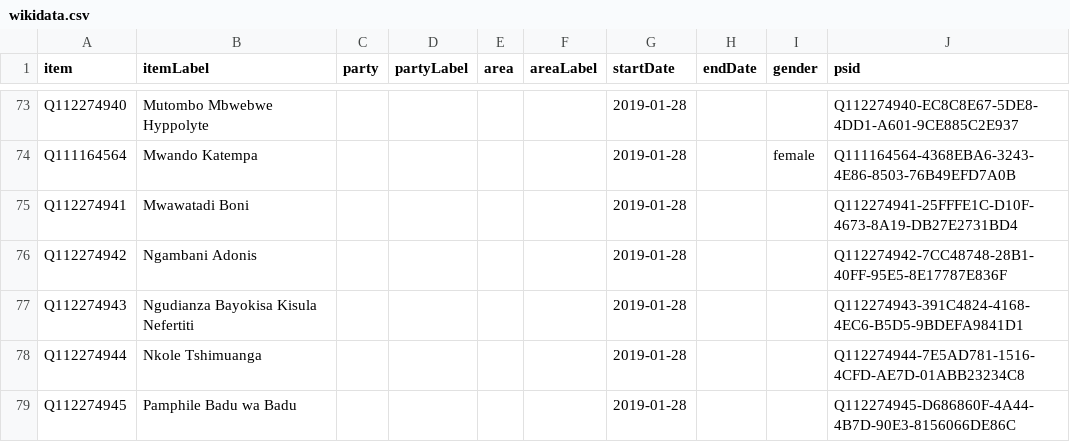
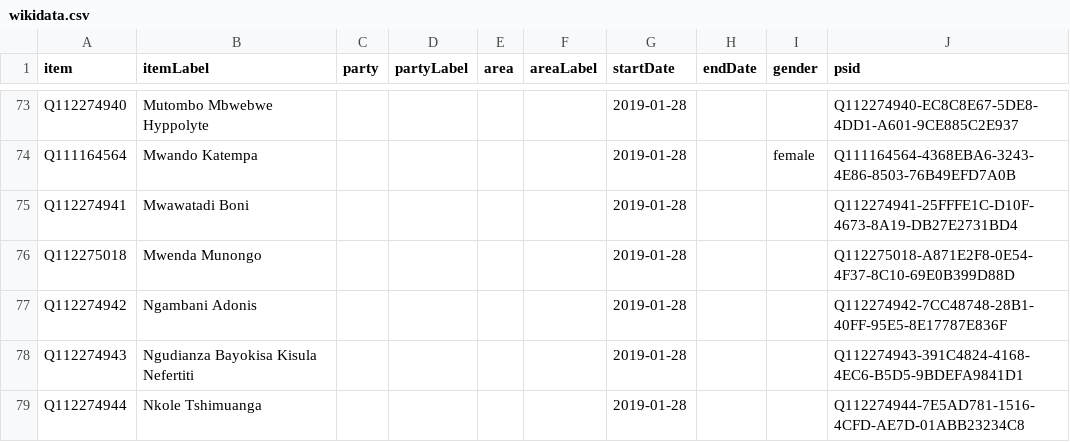
Before and after one commit to every-politician-scrapers/congo-kinshasa-ministers, a CSV file: sources/senate-2019/wikidata.csv, drawn as a sheet; only a part is shown, gaps mark what is left out; the shorter side is filled out with more unchanged rows.

Commit message:
Compare external sources to Wikidata

```diff
--- a/sources/senate-2019/wikidata.csv
+++ b/sources/senate-2019/wikidata.csv
@@ -75,2 +75,3 @@ Q111164564,Mwando Katempa,,,,,2019-01-28,,female,Q111164564-4368EBA6-3243-4E86-8
 Q112274941,Mwawatadi Boni,,,,,2019-01-28,,,Q112274941-25FFFE1C-D10F-4673-8A19-DB27E2731BD4
+Q112275018,Mwenda Munongo,,,,,2019-01-28,,,Q112275018-A871E2F8-0E54-4F37-8C10-69E0B399D88D
 Q112274942,Ngambani Adonis,,,,,2019-01-28,,,Q112274942-7CC48748-28B1-40FF-95E5-8E17787E836F
```
Also changed, not shown: sources/assembly/2006/wikidata.csv, sources/assembly/2012/wikidata.csv, 1 other file.
